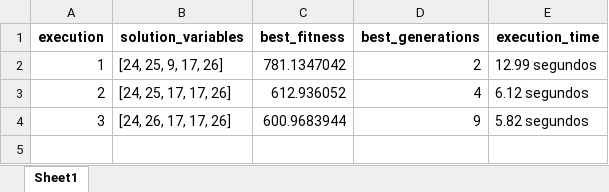
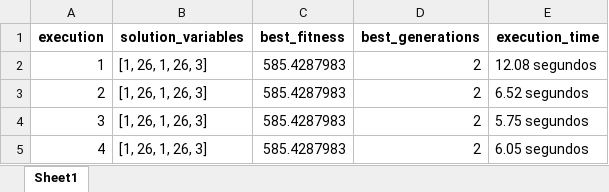
Before and after one commit to PedroVic12/Repopulation-With-Elite-Set, an Excel workbook: src/output/results_consolidados.xlsx, sheet Sheet1, drawn as a sheet; values as stored, in another font and other column widths than the file's, no borders; the diff names each change by its address in the sheet, - before the commit and + after, or states it on an @@ line.

```diff
--- a/src/output/results_consolidados.xlsx (sheet Sheet1)
+++ b/src/output/results_consolidados.xlsx (sheet Sheet1)
-B2 (solution_variables): [24, 25, 9, 17, 26]
+B2 (solution_variables): [1, 26, 1, 26, 3]
-C2 (best_fitness): 781.1347042
+C2 (best_fitness): 585.4287983
-E2 (execution_time): 12.99 segundos
+E2 (execution_time): 12.08 segundos
-B3 (solution_variables): [24, 25, 17, 17, 26]
+B3 (solution_variables): [1, 26, 1, 26, 3]
-C3 (best_fitness): 612.936052
+C3 (best_fitness): 585.4287983
-D3 (best_generations): 4
+D3 (best_generations): 2
-E3 (execution_time): 6.12 segundos
+E3 (execution_time): 6.52 segundos
-B4 (solution_variables): [24, 26, 17, 17, 26]
+B4 (solution_variables): [1, 26, 1, 26, 3]
-C4 (best_fitness): 600.9683944
+C4 (best_fitness): 585.4287983
-D4 (best_generations): 9
+D4 (best_generations): 2
-E4 (execution_time): 5.82 segundos
+E4 (execution_time): 5.75 segundos
+row 5: 4 | [1, 26, 1, 26, 3] | 585.4287983 | 2 | 6.05 segundos
```
Also changed, not shown: src/output/pop_final.xlsx, 13 other files.
